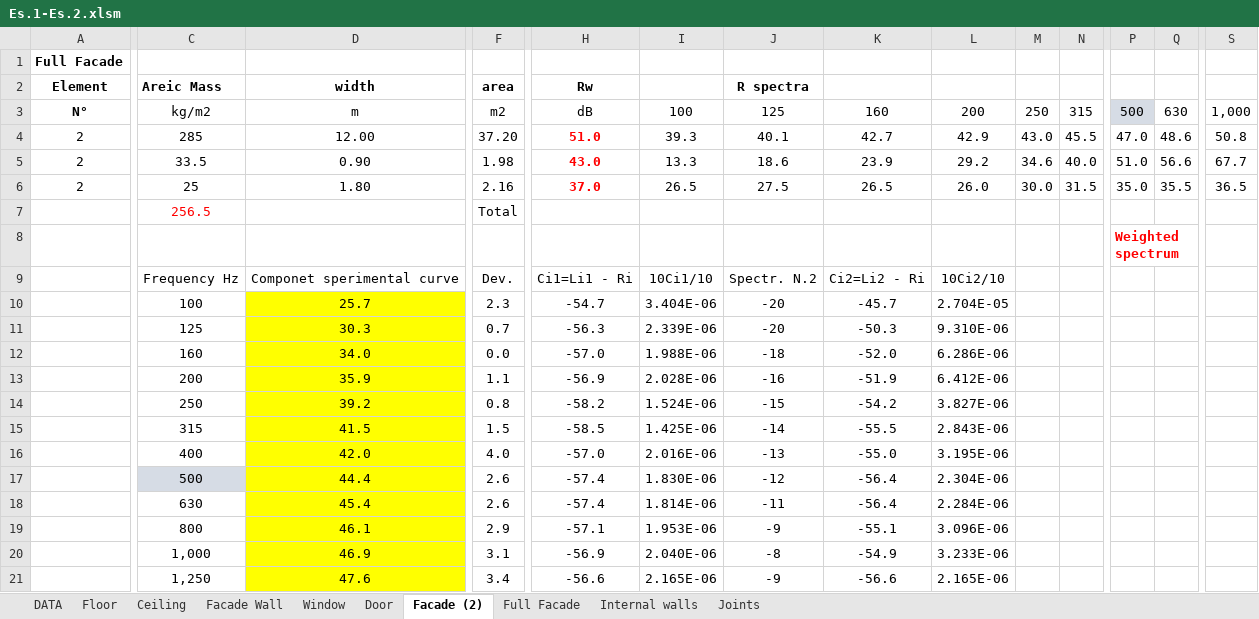
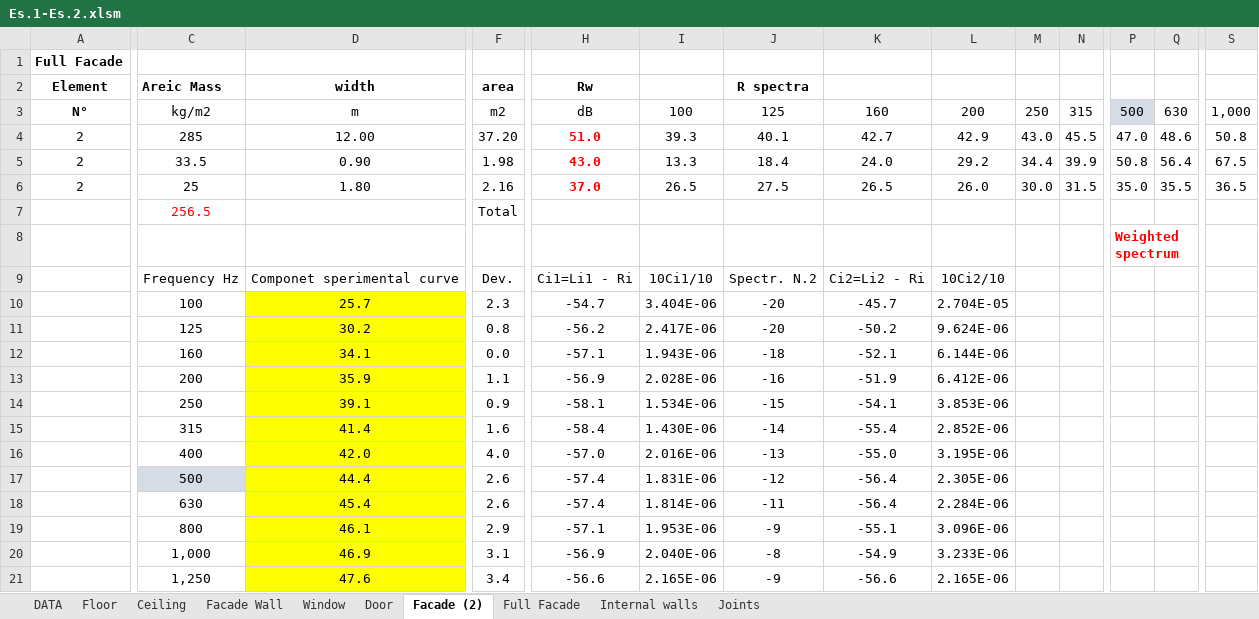
Before and after one commit to MLercari/MusicalAcousticsHWs, an Excel workbook: RoomAcoustics/modulo 1/3_airborne_application/Es.1-Es.2.xlsm, sheet Facade (2), drawn as a sheet; only a part is shown, gaps mark what is left out; values as stored, in another font and other column widths than the file's, no borders; charts and pictures and conditional formats not drawn; the diff covers the shown part only; the diff names each change by its address in the sheet, - before the commit and + after, or states it on an @@ line.

```diff
--- a/RoomAcoustics/modulo 1/3_airborne_application/Es.1-Es.2.xlsm (sheet Facade (2))
+++ b/RoomAcoustics/modulo 1/3_airborne_application/Es.1-Es.2.xlsm (sheet Facade (2))
-J5 (R spectra): 18.6
+J5 (R spectra): 18.4
-K5: 23.9
+K5: 24.0
-M5: 34.6
+M5: 34.4
-N5: 40.0
+N5: 39.9
-P5: 51.0
+P5: 50.8
-Q5: 56.6
+Q5: 56.4
-S5: 67.7
+S5: 67.5
-D11 (width): 30.3
+D11 (width): 30.2
-F11 (area): 0.7
+F11 (area): 0.8
-H11 (Rw): -56.3
+H11 (Rw): -56.2
-I11: 2.339E-06
+I11: 2.417E-06
-K11: -50.3
+K11: -50.2
-L11: 9.310E-06
+L11: 9.624E-06
-D12 (width): 34.0
+D12 (width): 34.1
-H12 (Rw): -57.0
+H12 (Rw): -57.1
-I12: 1.988E-06
+I12: 1.943E-06
-K12: -52.0
+K12: -52.1
-L12: 6.286E-06
+L12: 6.144E-06
-D14 (width): 39.2
+D14 (width): 39.1
-F14 (area): 0.8
+F14 (area): 0.9
-H14 (Rw): -58.2
+H14 (Rw): -58.1
-I14: 1.524E-06
+I14: 1.534E-06
-K14: -54.2
+K14: -54.1
-L14: 3.827E-06
+L14: 3.853E-06
-D15 (width): 41.5
+D15 (width): 41.4
-F15 (area): 1.5
+F15 (area): 1.6
-H15 (Rw): -58.5
+H15 (Rw): -58.4
-I15: 1.425E-06
+I15: 1.430E-06
-K15: -55.5
+K15: -55.4
-L15: 2.843E-06
+L15: 2.852E-06
-I17: 1.830E-06
+I17: 1.831E-06
-L17: 2.304E-06
+L17: 2.305E-06
```
Also changed, not shown: 5 edited cells elsewhere in this sheet, sheet Door, sheet Full Facade, sheet DATA, sheet Internal walls, formulas that keep their value.
